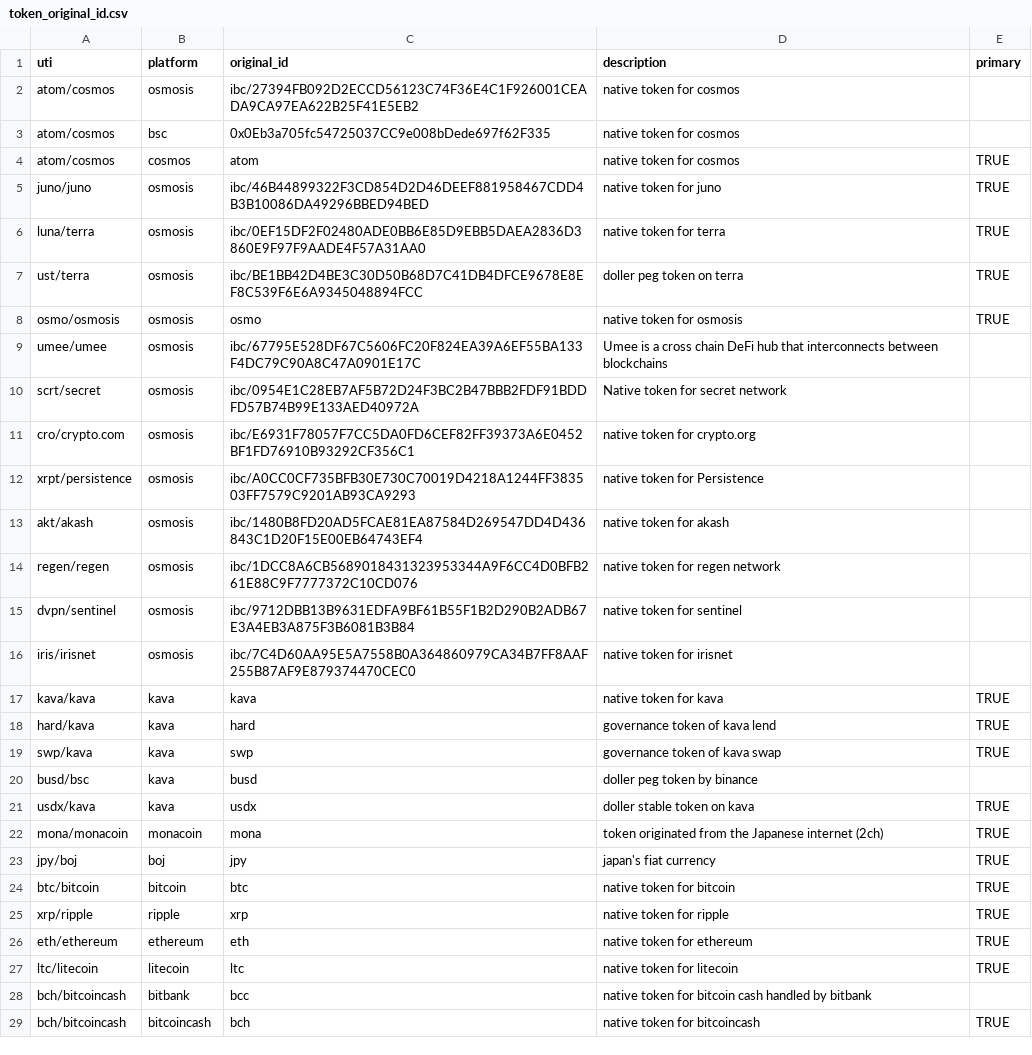
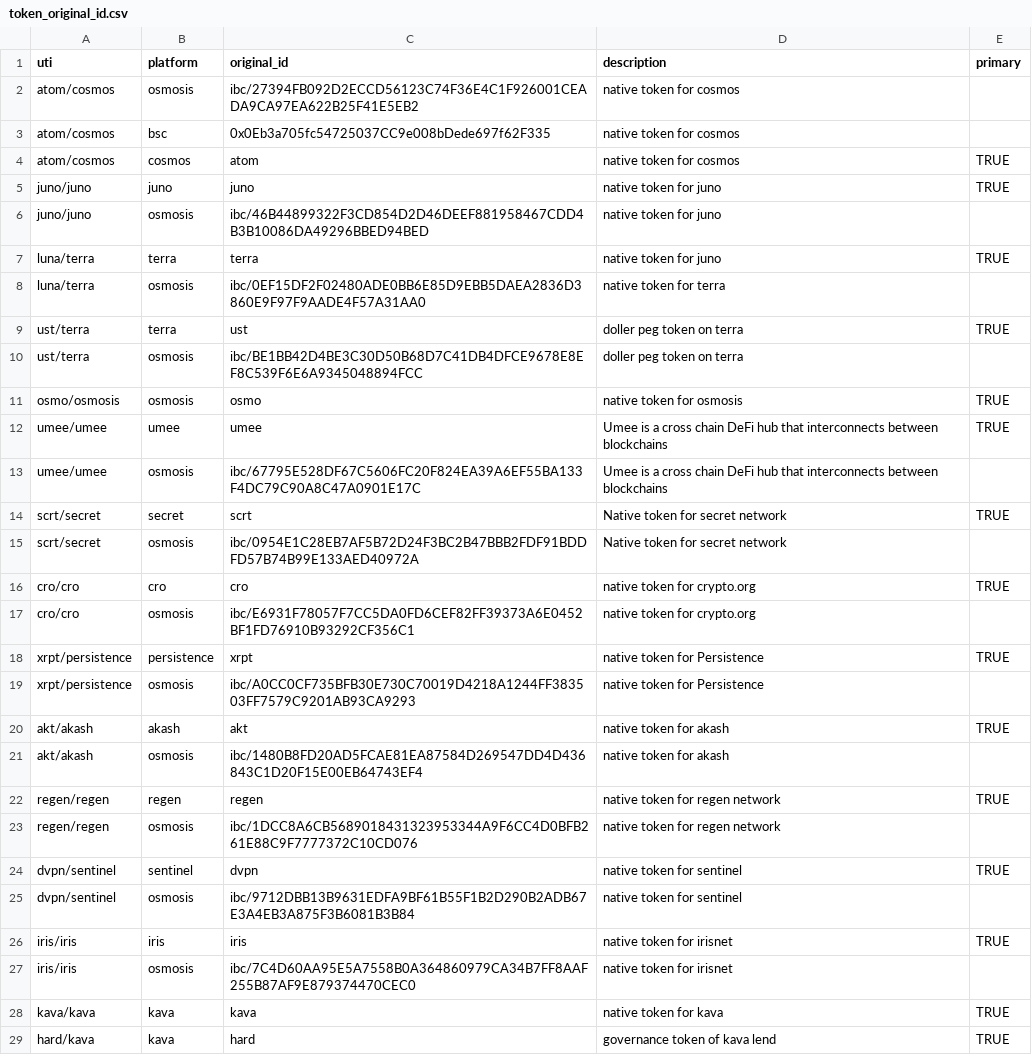
Before and after one commit to ca3-caaip/token_original_id, a CSV file: token_original_id.csv, drawn as a sheet; only a part is shown; the shorter side is filled out with more unchanged rows.

Commit message:
modify_table_scheme

```diff
--- a/token_original_id.csv
+++ b/token_original_id.csv
@@ -4,14 +4,25 @@ atom/cosmos,bsc,0x0Eb3a705fc54725037CC9e008bDede697f62F335,native token for cosm
 atom/cosmos,cosmos,atom,native token for cosmos,TRUE
-juno/juno,osmosis,ibc/46B44899322F3CD854D2D46DEEF881958467CDD4B3B10086DA49296BBED94BED,native token for juno,TRUE
-luna/terra,osmosis,ibc/0EF15DF2F02480ADE0BB6E85D9EBB5DAEA2836D3860E9F97F9AADE4F57A31AA0,native token for terra,TRUE
-ust/terra,osmosis,ibc/BE1BB42D4BE3C30D50B68D7C41DB4DFCE9678E8EF8C539F6E6A9345048894FCC,doller peg token on terra,TRUE
+juno/juno,juno,juno,native token for juno,TRUE
+juno/juno,osmosis,ibc/46B44899322F3CD854D2D46DEEF881958467CDD4B3B10086DA49296BBED94BED,native token for juno,
+luna/terra,terra,terra,native token for juno,TRUE
+luna/terra,osmosis,ibc/0EF15DF2F02480ADE0BB6E85D9EBB5DAEA2836D3860E9F97F9AADE4F57A31AA0,native token for terra,
+ust/terra,terra,ust,doller peg token on terra,TRUE
+ust/terra,osmosis,ibc/BE1BB42D4BE3C30D50B68D7C41DB4DFCE9678E8EF8C539F6E6A9345048894FCC,doller peg token on terra,
 osmo/osmosis,osmosis,osmo,native token for osmosis,TRUE
+umee/umee,umee,umee,Umee is a cross chain DeFi hub that interconnects between blockchains,TRUE
 umee/umee,osmosis,ibc/67795E528DF67C5606FC20F824EA39A6EF55BA133F4DC79C90A8C47A0901E17C,Umee is a cross chain DeFi hub that interconnects between blockchains,
+scrt/secret,secret,scrt,Native token for secret network,TRUE
 scrt/secret,osmosis,ibc/0954E1C28EB7AF5B72D24F3BC2B47BBB2FDF91BDDFD57B74B99E133AED40972A,Native token for secret network,
-cro/crypto.com,osmosis,ibc/E6931F78057F7CC5DA0FD6CEF82FF39373A6E0452BF1FD76910B93292CF356C1,native token for crypto.org,
+cro/cro,cro,cro,native token for crypto.org,TRUE
+cro/cro,osmosis,ibc/E6931F78057F7CC5DA0FD6CEF82FF39373A6E0452BF1FD76910B93292CF356C1,native token for crypto.org,
+xrpt/persistence,persistence,xrpt,native token for Persistence,TRUE
 xrpt/persistence,osmosis,ibc/A0CC0CF735BFB30E730C70019D4218A1244FF383503FF7579C9201AB93CA9293,native token for Persistence,
+akt/akash,akash,akt,native token for akash,TRUE
 akt/akash,osmosis,ibc/1480B8FD20AD5FCAE81EA87584D269547DD4D436843C1D20F15E00EB64743EF4,native token for akash,
+regen/regen,regen,regen,native token for regen network,TRUE
 regen/regen,osmosis,ibc/1DCC8A6CB5689018431323953344A9F6CC4D0BFB261E88C9F7777372C10CD076,native token for regen network,
+dvpn/sentinel,sentinel,dvpn,native token for sentinel,TRUE
 dvpn/sentinel,osmosis,ibc/9712DBB13B9631EDFA9BF61B55F1B2D290B2ADB67E3A4EB3A875F3B6081B3B84,native token for sentinel,
-iris/irisnet,osmosis,ibc/7C4D60AA95E5A7558B0A364860979CA34B7FF8AAF255B87AF9E879374470CEC0,native token for irisnet,
+iris/iris,iris,iris,native token for irisnet,TRUE
+iris/iris,osmosis,ibc/7C4D60AA95E5A7558B0A364860979CA34B7FF8AAF255B87AF9E879374470CEC0,native token for irisnet,
 kava/kava,kava,kava,native token for kava,TRUE
```
